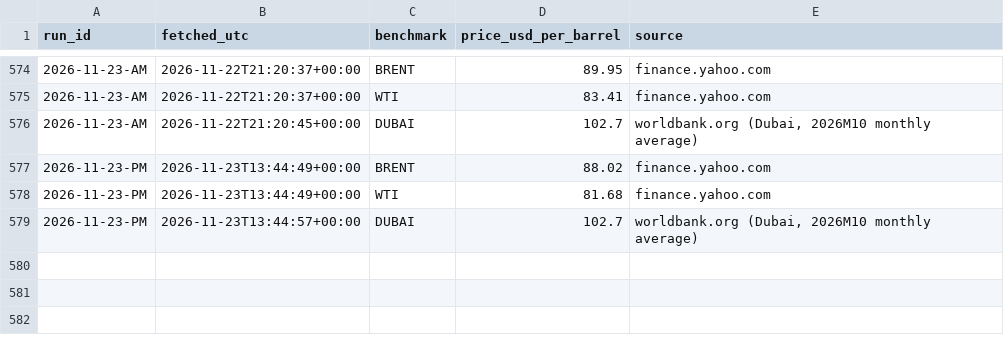
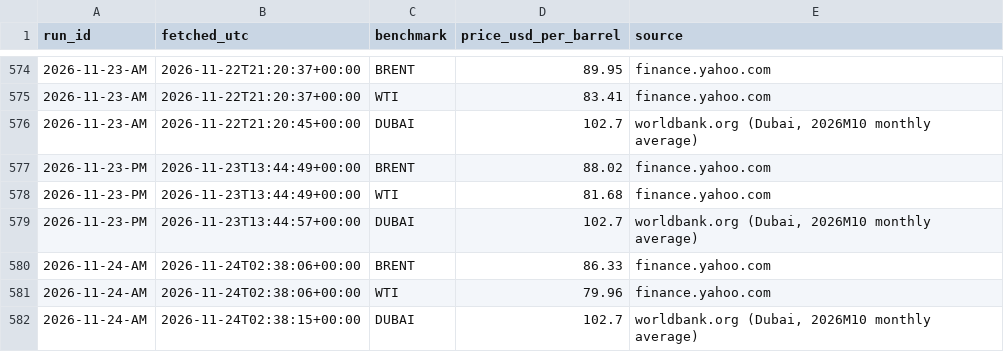
Before and after one commit to UrsaCode/oilprice, a CSV file: data/csv/international.csv, drawn as a sheet; only a part is shown, gaps mark what is left out; the diff names each change by its address in the sheet, - before the commit and + after, or states it on an @@ line.

```diff
--- a/data/csv/international.csv
+++ b/data/csv/international.csv
+row 580: 2026-11-24-AM | 2026-11-24T02:38:06+00:00 | BRENT | 86.33 | finance.yahoo.com
+row 581: 2026-11-24-AM | 2026-11-24T02:38:06+00:00 | WTI | 79.96 | finance.yahoo.com
+row 582: 2026-11-24-AM | 2026-11-24T02:38:15+00:00 | DUBAI | 102.7 | worldbank.org (Dubai, 2026M10 monthly average)
```
Also changed, not shown: 3 other files.
